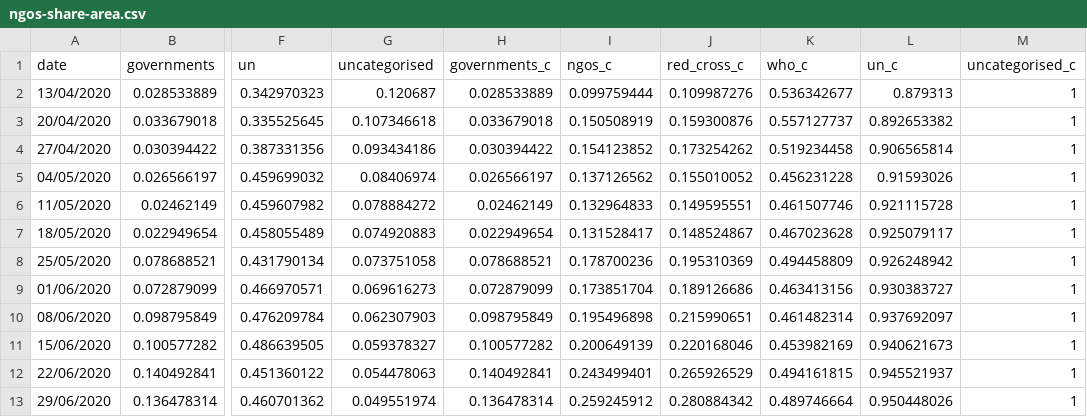
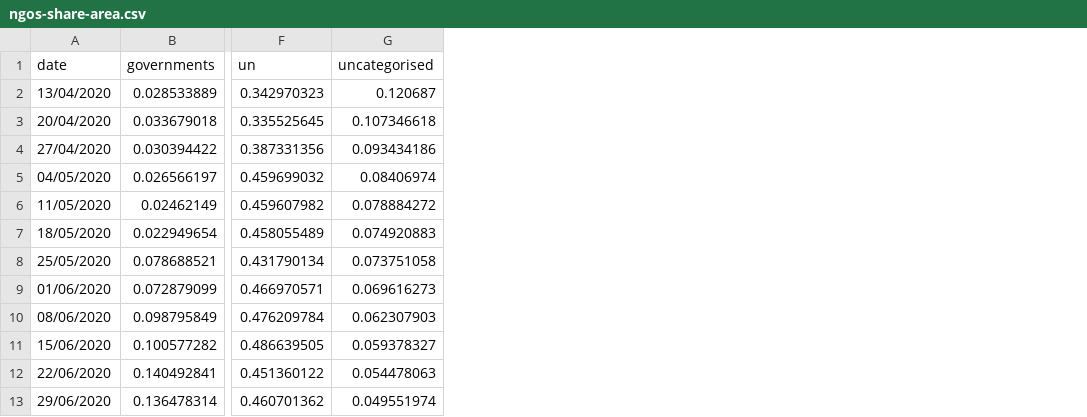
Before and after one commit to dean-breed/gha-interactives, a CSV file: ngos-share-area.csv, drawn as a sheet; only a part is shown, gaps mark what is left out; the diff names each change by its address in the sheet, - before the commit and + after, or states it on an @@ line.

```diff
--- a/ngos-share-area.csv
+++ b/ngos-share-area.csv
-column H (governments_c), rows 2-13: 0.028533889 | 0.033679018 | 0.030394422 | 0.026566197 | 0.02462149 | 0.022949654 | 0.078688521 | 0.072879099 | 0.098795849 | 0.100577282 | 0.140492841 | 0.136478314
-column I (ngos_c), rows 2-13: 0.099759444 | 0.150508919 | 0.154123852 | 0.137126562 | 0.132964833 | 0.131528417 | 0.178700236 | 0.173851704 | 0.195496898 | 0.200649139 | 0.243499401 | 0.259245912
-column J (red_cross_c), rows 2-13: 0.109987276 | 0.159300876 | 0.173254262 | 0.155010052 | 0.149595551 | 0.148524867 | 0.195310369 | 0.189126686 | 0.215990651 | 0.220168046 | 0.265926529 | 0.280884342
-column K (who_c), rows 2-13: 0.536342677 | 0.557127737 | 0.519234458 | 0.456231228 | 0.461507746 | 0.467023628 | 0.494458809 | 0.463413156 | 0.461482314 | 0.453982169 | 0.494161815 | 0.489746664
-column L (un_c), rows 2-13: 0.879313 | 0.892653382 | 0.906565814 | 0.91593026 | 0.921115728 | 0.925079117 | 0.926248942 | 0.930383727 | 0.937692097 | 0.940621673 | 0.945521937 | 0.950448026
-column M (uncategorised_c), rows 2-13: all 1
```
Also changed, not shown: 3 other files.
